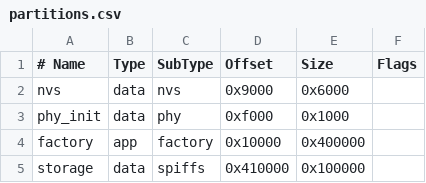
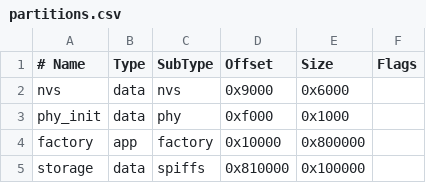
Before and after one commit to W2215889498/ESP32-P4-XiaoZhi, a CSV file: partitions.csv, drawn as a sheet.

```diff
--- a/partitions.csv
+++ b/partitions.csv
@@ -3,3 +3,3 @@ nvs,      data, nvs,     0x9000,   0x6000,
 phy_init, data, phy,     0xf000,   0x1000,
-factory,  app,  factory, 0x10000,  0x400000,
-storage,  data, spiffs,  0x410000, 0x100000,
+factory,  app,  factory, 0x10000,  0x800000,
+storage,  data, spiffs,  0x810000, 0x100000,
```
Also changed, not shown: 8 other files.
